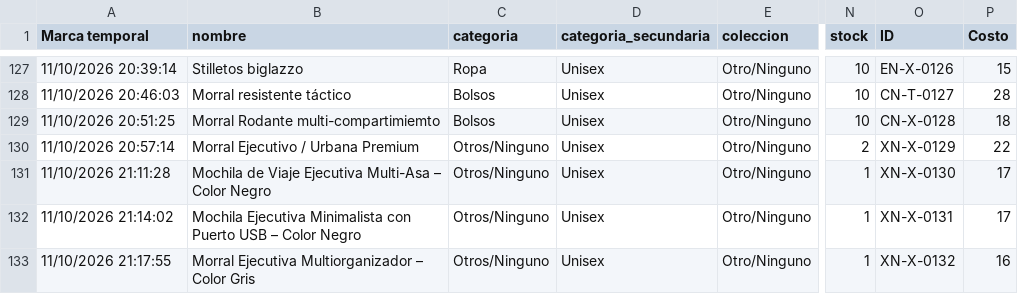
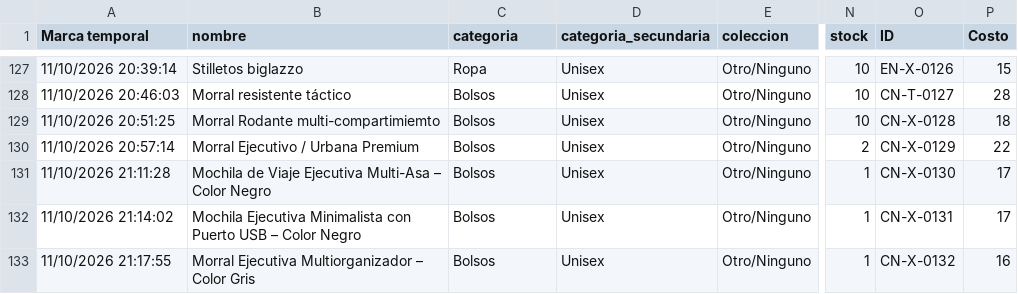
Before and after one commit to ivanguillermo/Pstore, a CSV file: productos.csv, drawn as a sheet; only a part is shown, gaps mark what is left out; the diff covers the shown part only; the diff names each change by its address in the sheet, - before the commit and + after, or states it on an @@ line.

Commit message:
Add files via upload

```diff
--- a/productos.csv
+++ b/productos.csv
-C130:C133 (categoria): Otros/Ninguno
+C130:C133 (categoria): Bolsos
-O130 (ID): XN-X-0129
+O130 (ID): CN-X-0129
-O131 (ID): XN-X-0130
+O131 (ID): CN-X-0130
-O132 (ID): XN-X-0131
+O132 (ID): CN-X-0131
-O133 (ID): XN-X-0132
+O133 (ID): CN-X-0132
```
Also changed, not shown: 9 added rows and 1 edited cell elsewhere in this file.
